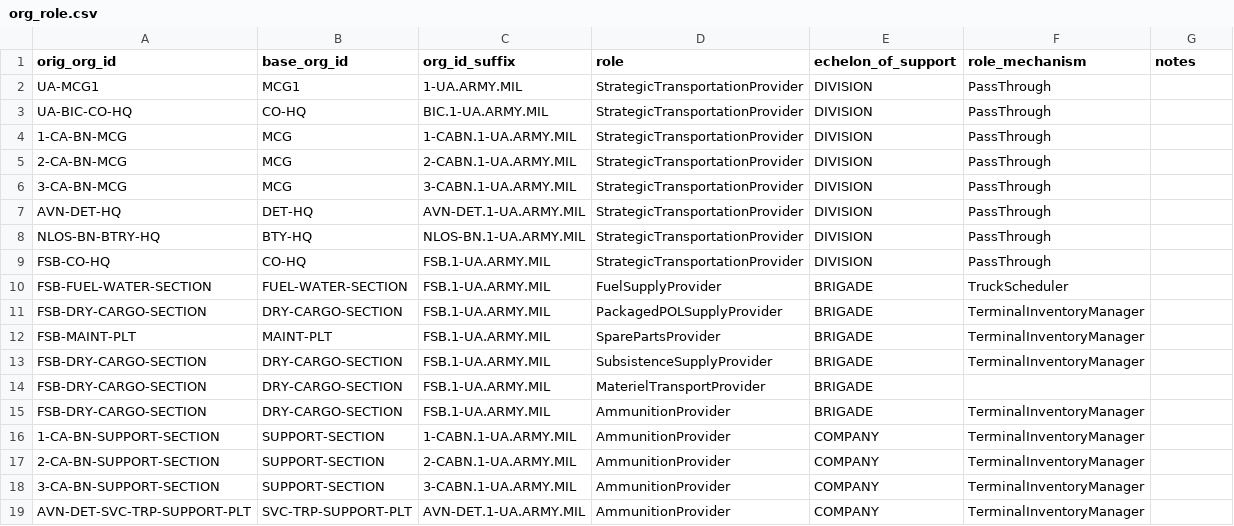
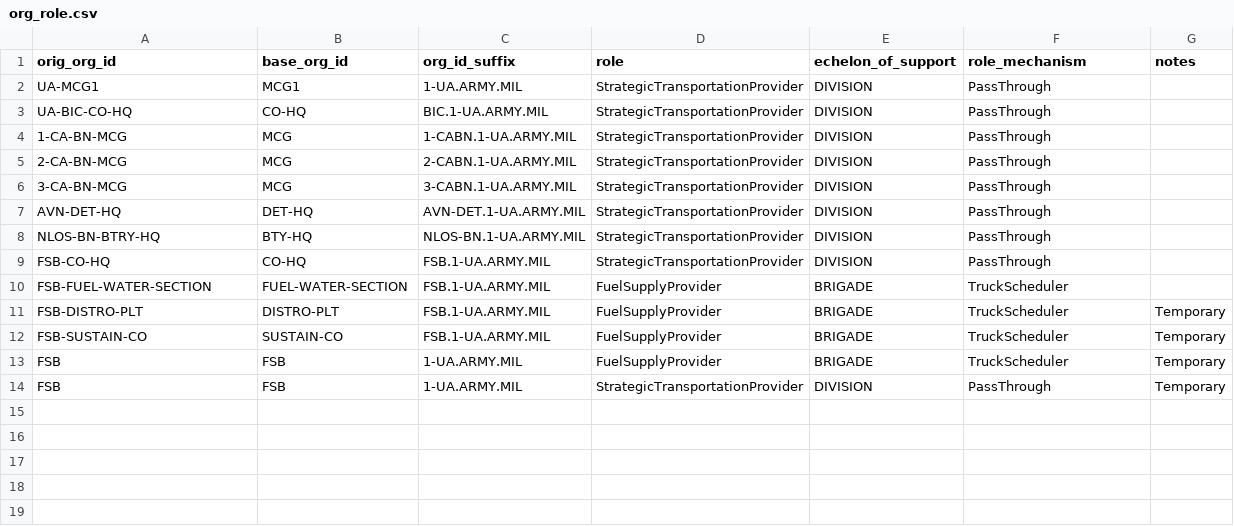
Before and after one commit to djw1149/cougaar-acme, a CSV file: acme/config/org_agent_builder/1ua.org_data/org_role.csv, drawn as a sheet; removed rows and columns are numbered as before the commit, all else as after; the diff names each change by its address in the sheet, - before the commit and + after, or states it on an @@ line.

Commit message:
Removed all ammo providers.  Added FSB

```diff
--- a/acme/config/org_agent_builder/1ua.org_data/org_role.csv
+++ b/acme/config/org_agent_builder/1ua.org_data/org_role.csv
-row 11: FSB-DRY-CARGO-SECTION | DRY-CARGO-SECTION | FSB.1-UA.ARMY.MIL | PackagedPOLSupplyProvider | BRIGADE | TerminalInventoryManager
-row 12: FSB-MAINT-PLT | MAINT-PLT | FSB.1-UA.ARMY.MIL | SparePartsProvider | BRIGADE | TerminalInventoryManager
-row 13: FSB-DRY-CARGO-SECTION | DRY-CARGO-SECTION | FSB.1-UA.ARMY.MIL | SubsistenceSupplyProvider | BRIGADE | TerminalInventoryManager
-row 14: FSB-DRY-CARGO-SECTION | DRY-CARGO-SECTION | FSB.1-UA.ARMY.MIL | MaterielTransportProvider | BRIGADE
-row 15: FSB-DRY-CARGO-SECTION | DRY-CARGO-SECTION | FSB.1-UA.ARMY.MIL | AmmunitionProvider | BRIGADE | TerminalInventoryManager
-row 16: 1-CA-BN-SUPPORT-SECTION | SUPPORT-SECTION | 1-CABN.1-UA.ARMY.MIL | AmmunitionProvider | COMPANY | TerminalInventoryManager
-row 17: 2-CA-BN-SUPPORT-SECTION | SUPPORT-SECTION | 2-CABN.1-UA.ARMY.MIL | AmmunitionProvider | COMPANY | TerminalInventoryManager
-row 18: 3-CA-BN-SUPPORT-SECTION | SUPPORT-SECTION | 3-CABN.1-UA.ARMY.MIL | AmmunitionProvider | COMPANY | TerminalInventoryManager
-row 19: AVN-DET-SVC-TRP-SUPPORT-PLT | SVC-TRP-SUPPORT-PLT | AVN-DET.1-UA.ARMY.MIL | AmmunitionProvider | COMPANY | TerminalInventoryManager
+row 11: FSB-DISTRO-PLT | DISTRO-PLT | FSB.1-UA.ARMY.MIL | FuelSupplyProvider | BRIGADE | TruckScheduler | Temporary
+row 12: FSB-SUSTAIN-CO | SUSTAIN-CO | FSB.1-UA.ARMY.MIL | FuelSupplyProvider | BRIGADE | TruckScheduler | Temporary
+row 13: FSB | FSB | 1-UA.ARMY.MIL | FuelSupplyProvider | BRIGADE | TruckScheduler | Temporary
+row 14: FSB | FSB | 1-UA.ARMY.MIL | StrategicTransportationProvider | DIVISION | PassThrough | Temporary
```
